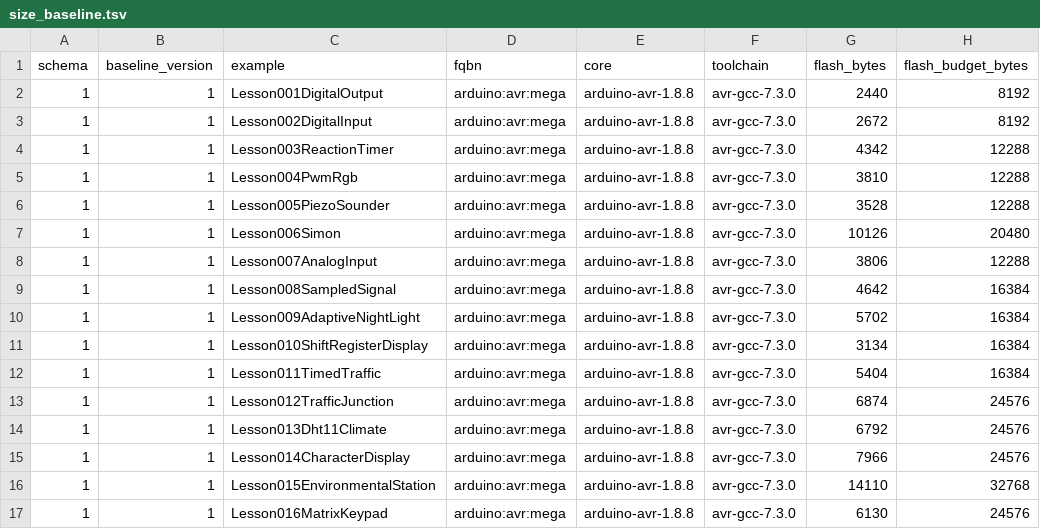
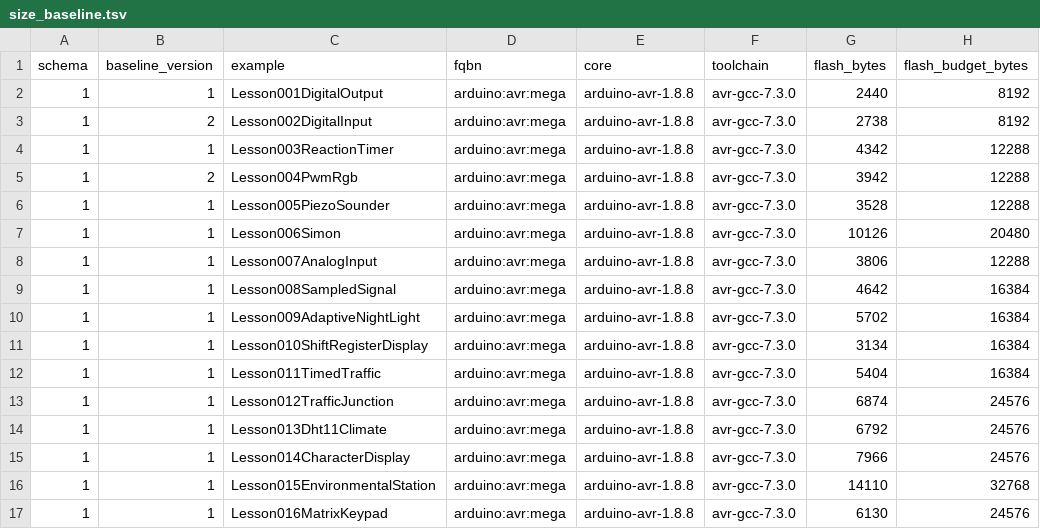
Before and after one commit to spincyc/adk, a TSV file: docs/size_baseline.tsv, drawn as a sheet; only a part is shown; the diff names each change by its address in the sheet, - before the commit and + after, or states it on an @@ line.

Commit message:
release: prepare version 0.3.0

```diff
--- a/docs/size_baseline.tsv
+++ b/docs/size_baseline.tsv
-B3 (baseline_version): 1
+B3 (baseline_version): 2
-G3 (flash_bytes): 2672
+G3 (flash_bytes): 2738
-B5 (baseline_version): 1
+B5 (baseline_version): 2
-G5 (flash_bytes): 3810
+G5 (flash_bytes): 3942
```
Also changed, not shown: 5 other files.
